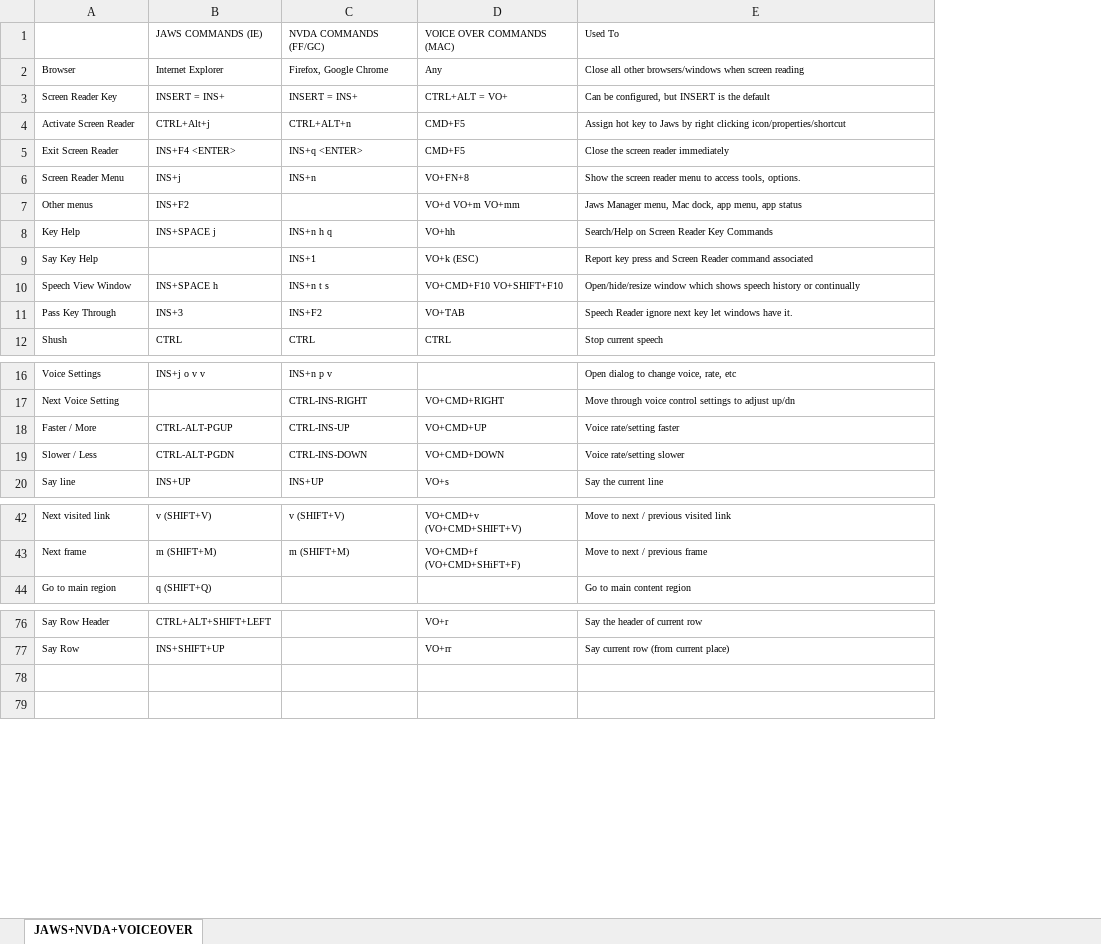
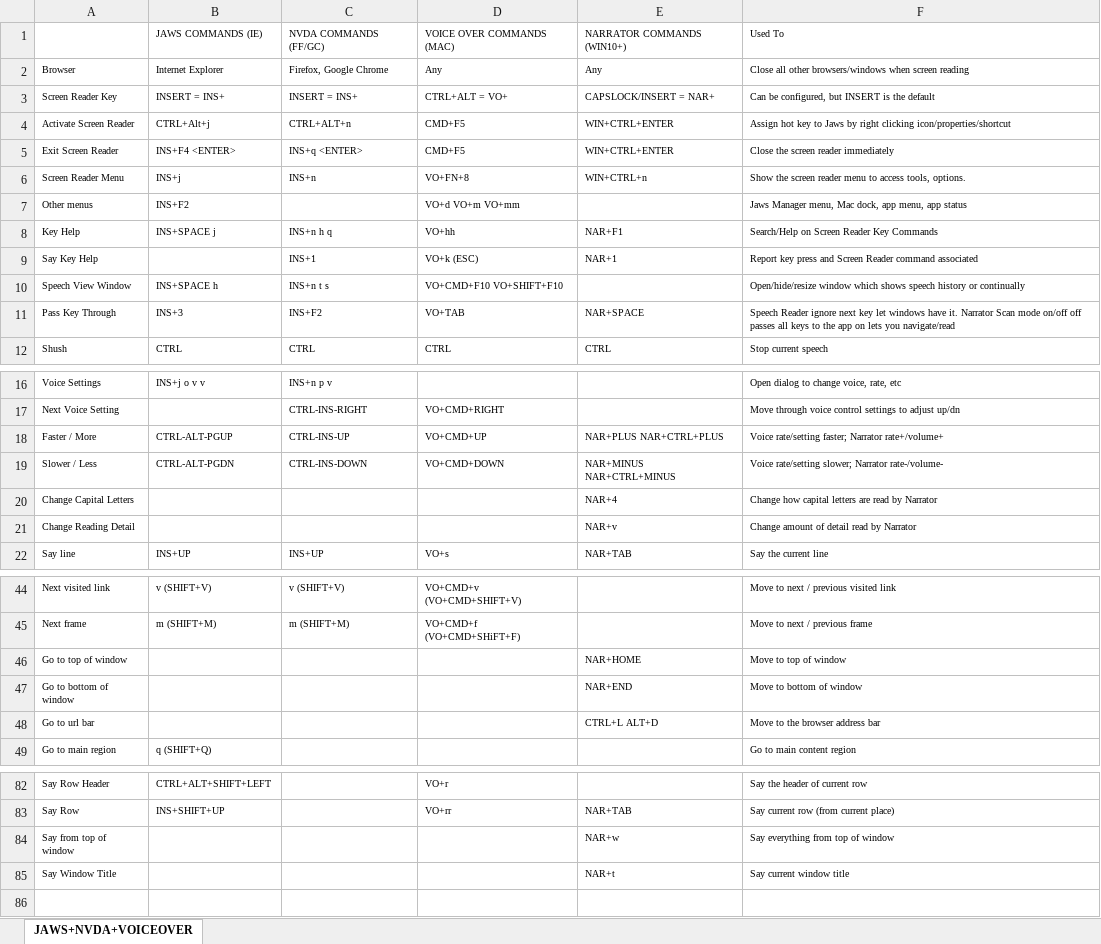
Before and after one commit to bcowgill/bsac-linux-cfg, an Excel workbook: bin/template/cfgrec/keyref-jaws-nvda-voicover.xlsx, sheet JAWS+NVDA+VOICEOVER, drawn as a sheet; only a part is shown, gaps mark what is left out; values as stored, in another font and other column widths than the file's, no borders; addresses are those after the commit; the diff covers the shown part only; the diff names each change by its address in the sheet, - before the commit and + after, or states it on an @@ line.

Commit message:
wip In cfgrec keyref for jaws nvda etc added win10 narrator keys

```diff
--- a/bin/template/cfgrec/keyref-jaws-nvda-voicover.xlsx (sheet JAWS+NVDA+VOICEOVER)
+++ b/bin/template/cfgrec/keyref-jaws-nvda-voicover.xlsx (sheet JAWS+NVDA+VOICEOVER)
+column E, rows 1-12: NARRATOR COMMANDS (WIN10+) | Any | CAPSLOCK/INSERT = NAR+ | WIN+CTRL+ENTER | WIN+CTRL+ENTER | WIN+CTRL+n |  | NAR+F1 | NAR+1 |  | NAR+SPACE | CTRL; rows 18-19: NAR+PLUS NAR+CTRL+PLUS | NAR+MINUS NAR+CTRL+MINUS; row 22: NAR+TAB; rows 83-84: NAR+TAB | NAR+w
-F11: …have it.
+F11: …have it. Narrator Scan mode on/off off passes all keys to the app on lets you navigate/read
-F18: Voice rate/setting faster
+F18: Voice rate/setting faster; Narrator rate+/volume+
-F19: Voice rate/setting slower
+F19: Voice rate/setting slower; Narrator rate-/volume-
+row 20: Change Capital Letters |  |  |  | NAR+4 | Change how capital letters are read by Narrator
+row 21: Change Reading Detail |  |  |  | NAR+v | Change amount of detail read by Narrator
+row 46: Go to top of window |  |  |  | NAR+HOME | Move to top of window
+row 47: Go to bottom of window |  |  |  | NAR+END | Move to bottom of window
+row 48: Go to url bar |  |  |  | CTRL+L ALT+D | Move to the browser address bar
-row 84: (empty)
+row 84: Say from top of window |  |  |  | NAR+w | Say everything from top of window
+row 85: Say Window Title |  |  |  | NAR+t | Say current window title
```
Also changed, not shown: 2 added rows elsewhere in this sheet, formulas that keep their value, 1 other file.
